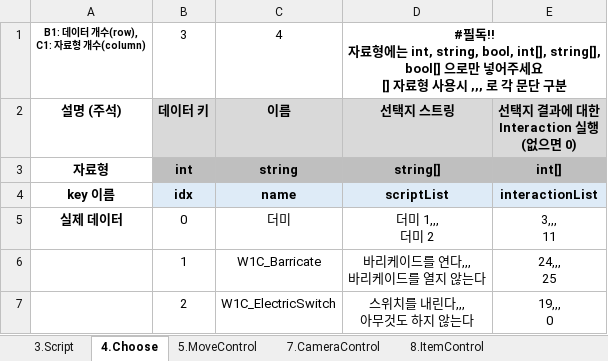
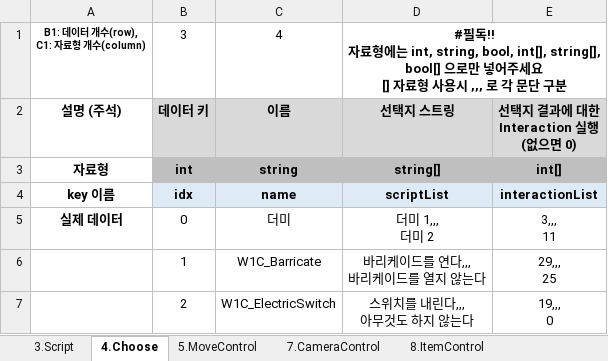
Before and after one commit to adlet0331/Marionette, an Excel workbook: bin/Assets/Resources/IngameData/DataBase.xlsx, sheet 4.Choose, drawn as a sheet; values as stored, in another font and other column widths than the file's, no borders; ↵ is a line break in a cell; the diff names each change by its address in the sheet, - before the commit and + after, or states it on an @@ line.

```diff
--- a/bin/Assets/Resources/IngameData/DataBase.xlsx (sheet 4.Choose)
+++ b/bin/Assets/Resources/IngameData/DataBase.xlsx (sheet 4.Choose)
-E6: 24,,, ↵ 25
+E6: 29,,, ↵ 25
```
Also changed, not shown: sheet Interaction, sheet 3.Script, 5 other files.
